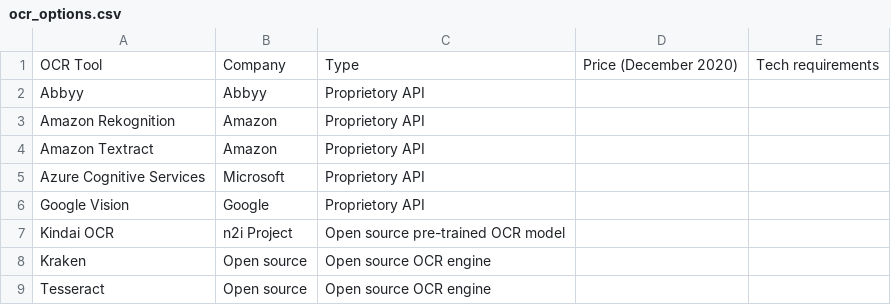
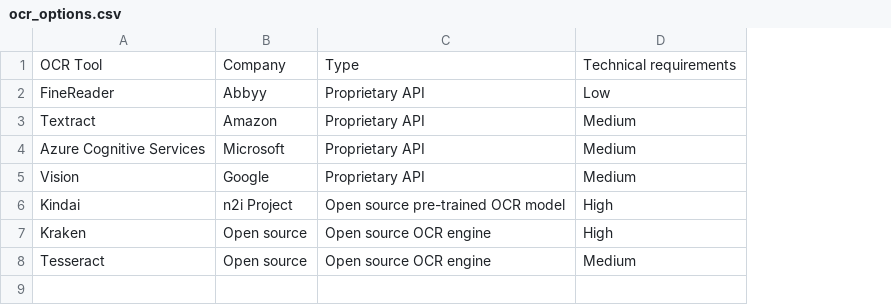
Before and after one commit to RohanAlexander/japanese_dictionaries, a CSV file: inputs/ocr_options.csv, drawn as a sheet; removed rows and columns are numbered as before the commit, all else as after; the diff names each change by its address in the sheet, - before the commit and + after, or states it on an @@ line.

```diff
--- a/inputs/ocr_options.csv
+++ b/inputs/ocr_options.csv
-column D, row 1: Price (December 2020)
-column E, row 1: Tech requirements
+column D, rows 1-8: Technical requirements | Low | Medium | Medium | Medium | High | High | Medium
-A2: Abbyy
+A2: FineReader
-C2: Proprietory API
+C2: Proprietary API
-row 3: Amazon Rekognition | Amazon | Proprietory API
-A3: Amazon Textract
+A3: Textract
-C3:C5: Proprietory API
+C3:C5: Proprietary API
-A5: Google Vision
+A5: Vision
-A6: Kindai OCR
+A6: Kindai
```
Also changed, not shown: 7 other files.
